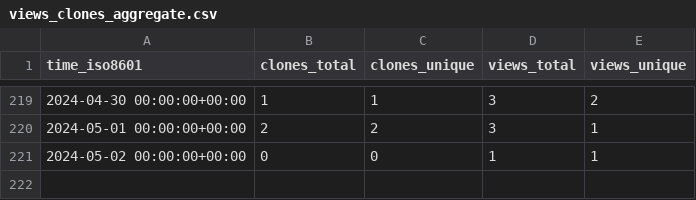
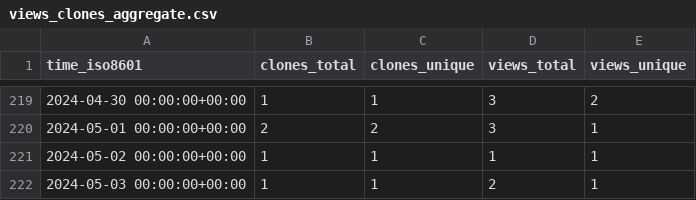
Before and after one commit to ascsn/2023-FRIB-TA-Summer-School, a CSV file: ascsn/2023-FRIB-TA-Summer-School/ghrs-data/views_clones_aggregate.csv, drawn as a sheet; only a part is shown, gaps mark what is left out.

```diff
--- a/ascsn/2023-FRIB-TA-Summer-School/ghrs-data/views_clones_aggregate.csv
+++ b/ascsn/2023-FRIB-TA-Summer-School/ghrs-data/views_clones_aggregate.csv
@@ -220,2 +220,3 @@ time_iso8601,clones_total,clones_unique,views_total,views_unique
 2024-05-01 00:00:00+00:00,2,2,3,1
-2024-05-02 00:00:00+00:00,0,0,1,1
+2024-05-02 00:00:00+00:00,1,1,1,1
+2024-05-03 00:00:00+00:00,1,1,2,1
```
Also changed, not shown: 1 other file.
